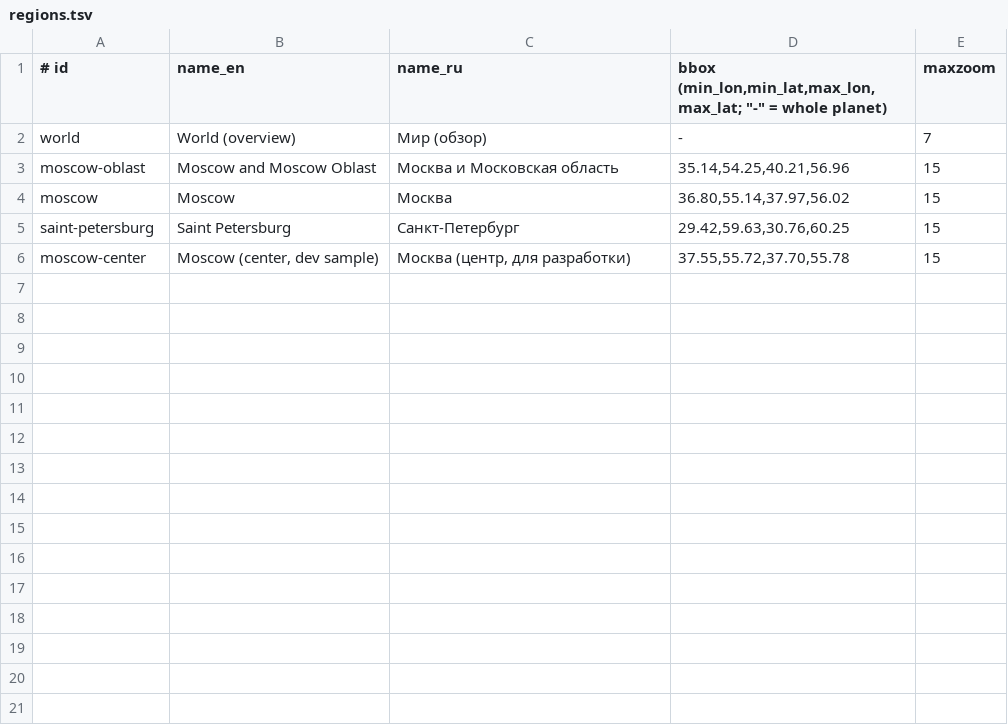
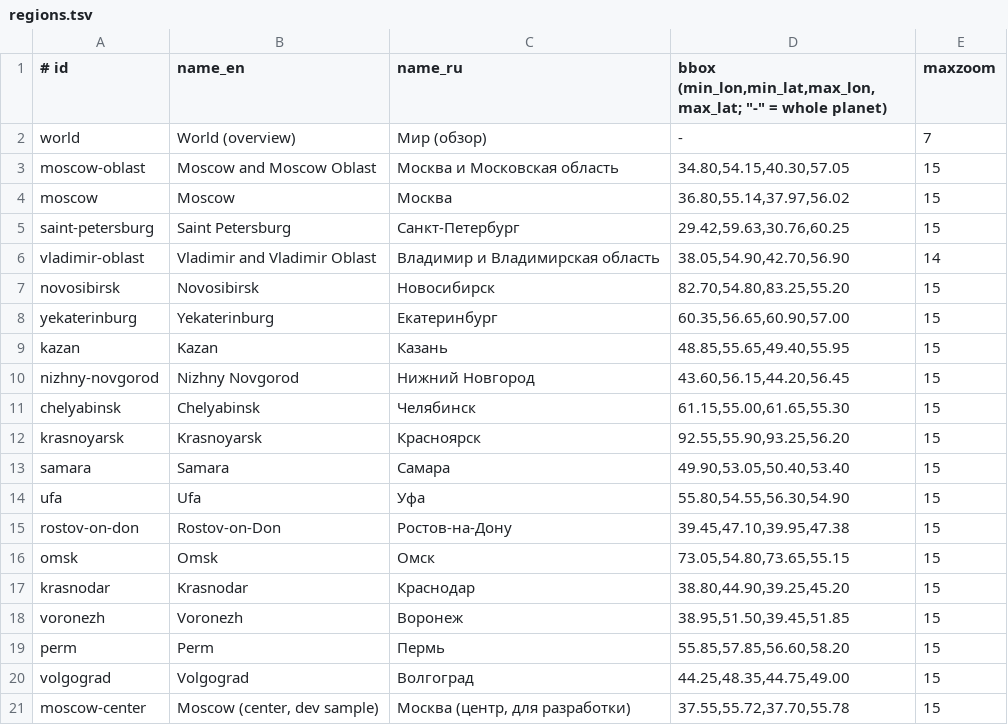
Before and after one commit to realfamousbae/Veil, a TSV file: scripts/regions.tsv, drawn as a sheet.

Commit message:
feat: add Russian millionaire cities and Vladimir Oblast to the demo tiles

```diff
--- a/scripts/regions.tsv
+++ b/scripts/regions.tsv
@@ -2,5 +2,20 @@
 world	World (overview)	Мир (обзор)	-	7
-moscow-oblast	Moscow and Moscow Oblast	Москва и Московская область	35.14,54.25,40.21,56.96	15
+moscow-oblast	Moscow and Moscow Oblast	Москва и Московская область	34.80,54.15,40.30,57.05	15
 moscow	Moscow	Москва	36.80,55.14,37.97,56.02	15
 saint-petersburg	Saint Petersburg	Санкт-Петербург	29.42,59.63,30.76,60.25	15
+vladimir-oblast	Vladimir and Vladimir Oblast	Владимир и Владимирская область	38.05,54.90,42.70,56.90	14
+novosibirsk	Novosibirsk	Новосибирск	82.70,54.80,83.25,55.20	15
+yekaterinburg	Yekaterinburg	Екатеринбург	60.35,56.65,60.90,57.00	15
+kazan	Kazan	Казань	48.85,55.65,49.40,55.95	15
+nizhny-novgorod	Nizhny Novgorod	Нижний Новгород	43.60,56.15,44.20,56.45	15
+chelyabinsk	Chelyabinsk	Челябинск	61.15,55.00,61.65,55.30	15
+krasnoyarsk	Krasnoyarsk	Красноярск	92.55,55.90,93.25,56.20	15
+samara	Samara	Самара	49.90,53.05,50.40,53.40	15
+ufa	Ufa	Уфа	55.80,54.55,56.30,54.90	15
+rostov-on-don	Rostov-on-Don	Ростов-на-Дону	39.45,47.10,39.95,47.38	15
+omsk	Omsk	Омск	73.05,54.80,73.65,55.15	15
+krasnodar	Krasnodar	Краснодар	38.80,44.90,39.25,45.20	15
+voronezh	Voronezh	Воронеж	38.95,51.50,39.45,51.85	15
+perm	Perm	Пермь	55.85,57.85,56.60,58.20	15
+volgograd	Volgograd	Волгоград	44.25,48.35,44.75,49.00	15
 moscow-center	Moscow (center, dev sample)	Москва (центр, для разработки)	37.55,55.72,37.70,55.78	15
```
Also changed, not shown: 3 other files.
